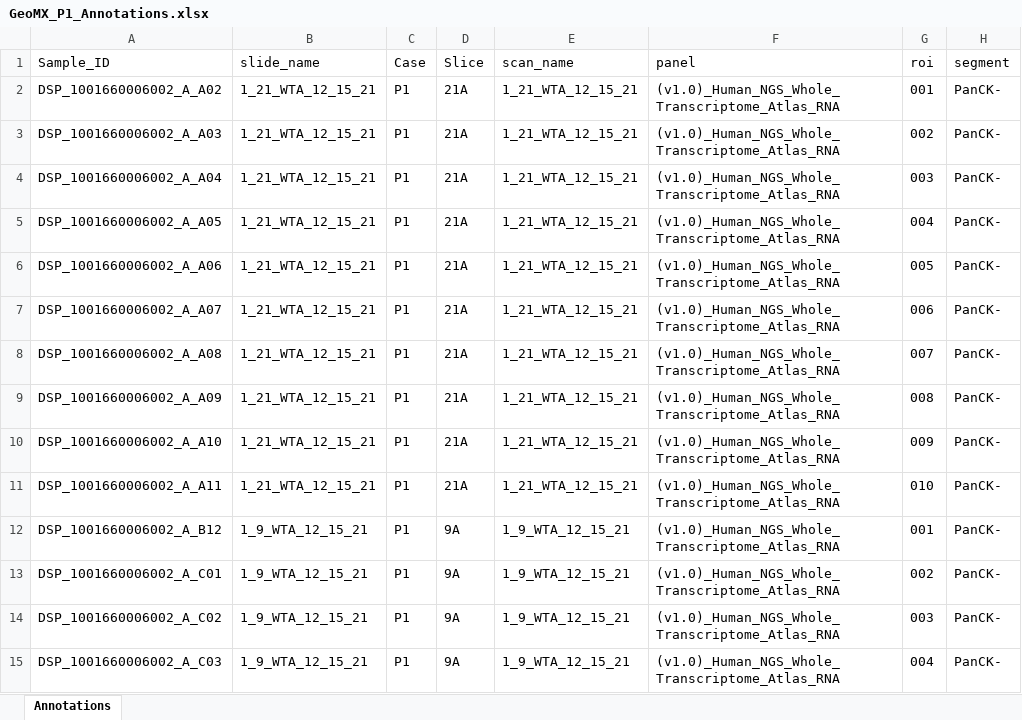
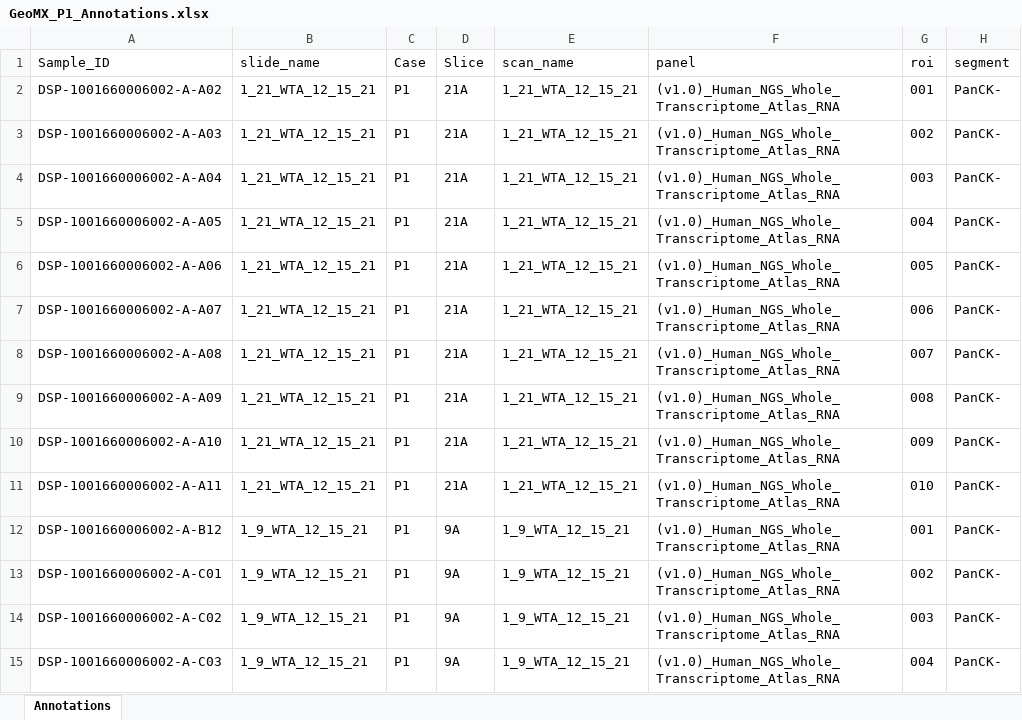
Before and after one commit to HeatherKates/GeoMX_Analysis, an Excel workbook: Example_Data/GeoMX_P1_Annotations.xlsx, sheet Annotations, drawn as a sheet; only a part is shown; values as stored, in another font and other column widths than the file's, no borders; the diff covers the shown part only; the diff names each change by its address in the sheet, - before the commit and + after, or states it on an @@ line.

Commit message:
Added code to runfile, updated exampledata

```diff
--- a/Example_Data/GeoMX_P1_Annotations.xlsx (sheet Annotations)
+++ b/Example_Data/GeoMX_P1_Annotations.xlsx (sheet Annotations)
-A2 (Sample_ID): DSP_1001660006002_A_A02
+A2 (Sample_ID): DSP-1001660006002-A-A02
-A3 (Sample_ID): DSP_1001660006002_A_A03
+A3 (Sample_ID): DSP-1001660006002-A-A03
-A4 (Sample_ID): DSP_1001660006002_A_A04
+A4 (Sample_ID): DSP-1001660006002-A-A04
-A5 (Sample_ID): DSP_1001660006002_A_A05
+A5 (Sample_ID): DSP-1001660006002-A-A05
-A6 (Sample_ID): DSP_1001660006002_A_A06
+A6 (Sample_ID): DSP-1001660006002-A-A06
-A7 (Sample_ID): DSP_1001660006002_A_A07
+A7 (Sample_ID): DSP-1001660006002-A-A07
-A8 (Sample_ID): DSP_1001660006002_A_A08
+A8 (Sample_ID): DSP-1001660006002-A-A08
-A9 (Sample_ID): DSP_1001660006002_A_A09
+A9 (Sample_ID): DSP-1001660006002-A-A09
-A10 (Sample_ID): DSP_1001660006002_A_A10
+A10 (Sample_ID): DSP-1001660006002-A-A10
-A11 (Sample_ID): DSP_1001660006002_A_A11
+A11 (Sample_ID): DSP-1001660006002-A-A11
-A12 (Sample_ID): DSP_1001660006002_A_B12
+A12 (Sample_ID): DSP-1001660006002-A-B12
-A13 (Sample_ID): DSP_1001660006002_A_C01
+A13 (Sample_ID): DSP-1001660006002-A-C01
-A14 (Sample_ID): DSP_1001660006002_A_C02
+A14 (Sample_ID): DSP-1001660006002-A-C02
-A15 (Sample_ID): DSP_1001660006002_A_C03
+A15 (Sample_ID): DSP-1001660006002-A-C03
```
Also changed, not shown: 72 edited cells elsewhere in this sheet, 4 other files.
